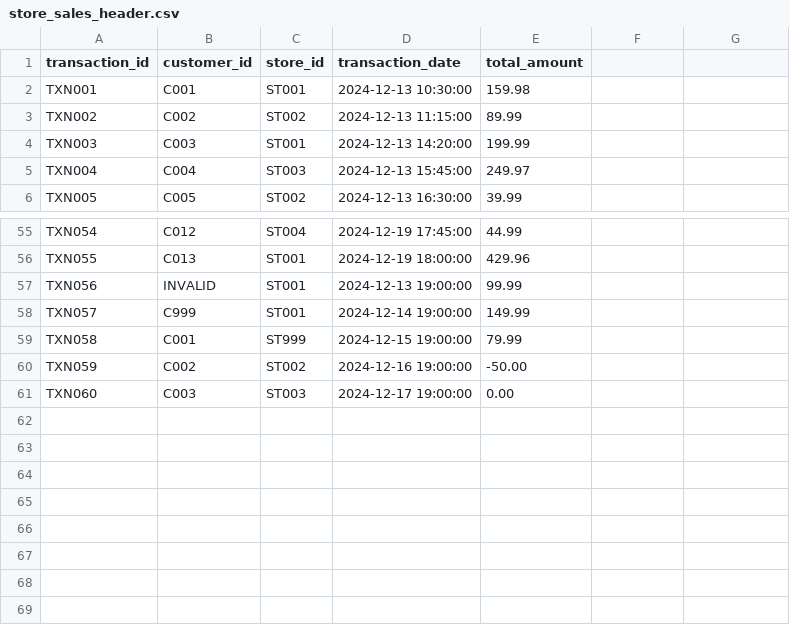
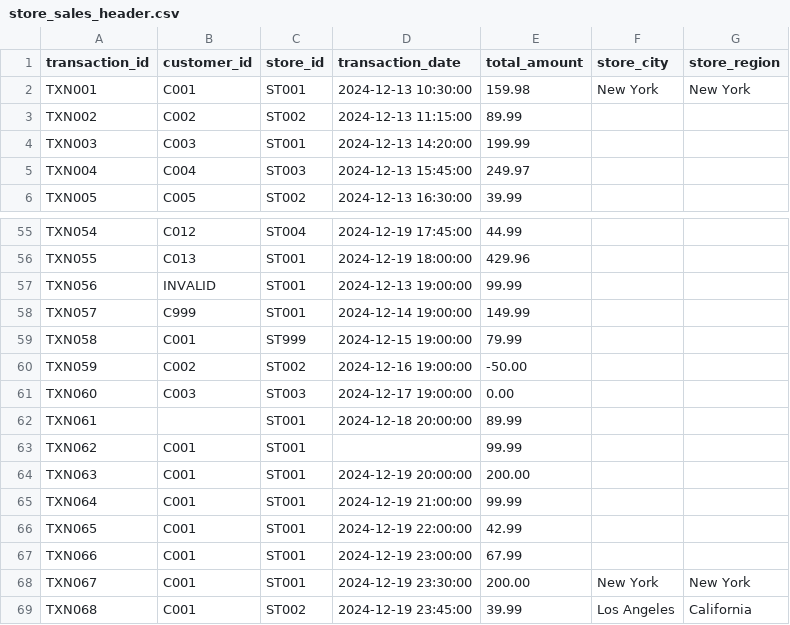
Before and after one commit to manoranjan-05/hcl_hackathon, a CSV file: data/store_sales_header.csv, drawn as a sheet; only a part is shown, gaps mark what is left out.

```diff
--- a/data/store_sales_header.csv
+++ b/data/store_sales_header.csv
@@ -1,3 +1,3 @@
-transaction_id,customer_id,store_id,transaction_date,total_amount
-TXN001,C001,ST001,2024-12-13 10:30:00,159.98
+transaction_id,customer_id,store_id,transaction_date,total_amount,store_city,store_region
+TXN001,C001,ST001,2024-12-13 10:30:00,159.98,New York,New York
 TXN002,C002,ST002,2024-12-13 11:15:00,89.99
@@ -61 +61,9 @@ TXN059,C002,ST002,2024-12-16 19:00:00,-50.00
 TXN060,C003,ST003,2024-12-17 19:00:00,0.00
+TXN061,,ST001,2024-12-18 20:00:00,89.99
+TXN062,C001,ST001,,99.99
+TXN063,C001,ST001,2024-12-19 20:00:00,200.00
+TXN064,C001,ST001,2024-12-19 21:00:00,99.99
+TXN065,C001,ST001,2024-12-19 22:00:00,42.99
+TXN066,C001,ST001,2024-12-19 23:00:00,67.99
+TXN067,C001,ST001,2024-12-19 23:30:00,200.00,New York,New York
+TXN068,C001,ST002,2024-12-19 23:45:00,39.99,Los Angeles,California
```
Also changed, not shown: data/store_sales_line_items.csv, 39 other files.
